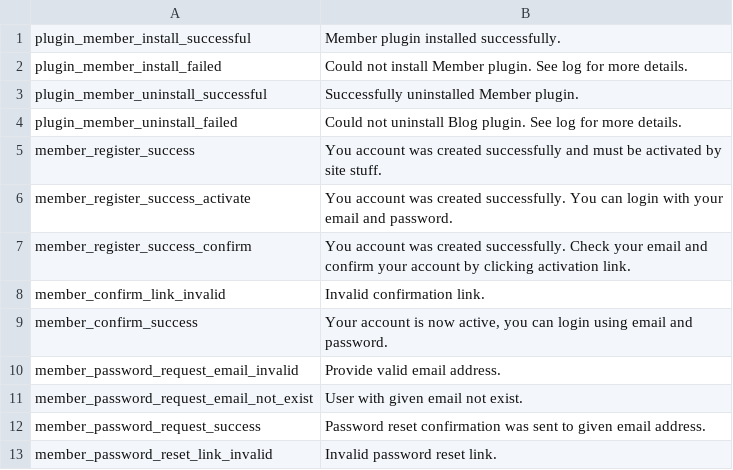
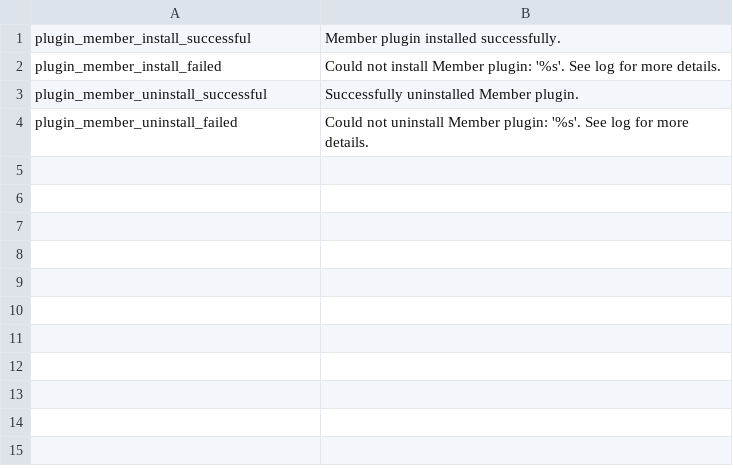
Before and after one commit to pimcore-extensions/member, a CSV file: static/texts/en.csv, drawn as a sheet.

Commit message:
installer - create documents

```diff
--- a/static/texts/en.csv
+++ b/static/texts/en.csv
@@ -1,13 +1,4 @@
 "plugin_member_install_successful","Member plugin installed successfully."
-"plugin_member_install_failed","Could not install Member plugin. See log for more details."
+"plugin_member_install_failed","Could not install Member plugin: '%s'. See log for more details."
 "plugin_member_uninstall_successful","Successfully uninstalled Member plugin."
-"plugin_member_uninstall_failed","Could not uninstall Blog plugin. See log for more details."
-"member_register_success","You account was created successfully and must be activated by site stuff."
-"member_register_success_activate","You account was created successfully. You can login with your email and password."
-"member_register_success_confirm","You account was created successfully. Check your email and confirm your account by clicking activation link."
-"member_confirm_link_invalid","Invalid confirmation link."
-"member_confirm_success","Your account is now active, you can login using email and password."
-"member_password_request_email_invalid","Provide valid email address."
-"member_password_request_email_not_exist","User with given email not exist."
-"member_password_request_success","Password reset confirmation was sent to given email address."
-"member_password_reset_link_invalid","Invalid password reset link."
+"plugin_member_uninstall_failed","Could not uninstall Member plugin: '%s'. See log for more details."
```
Also changed, not shown: 5 other files.
